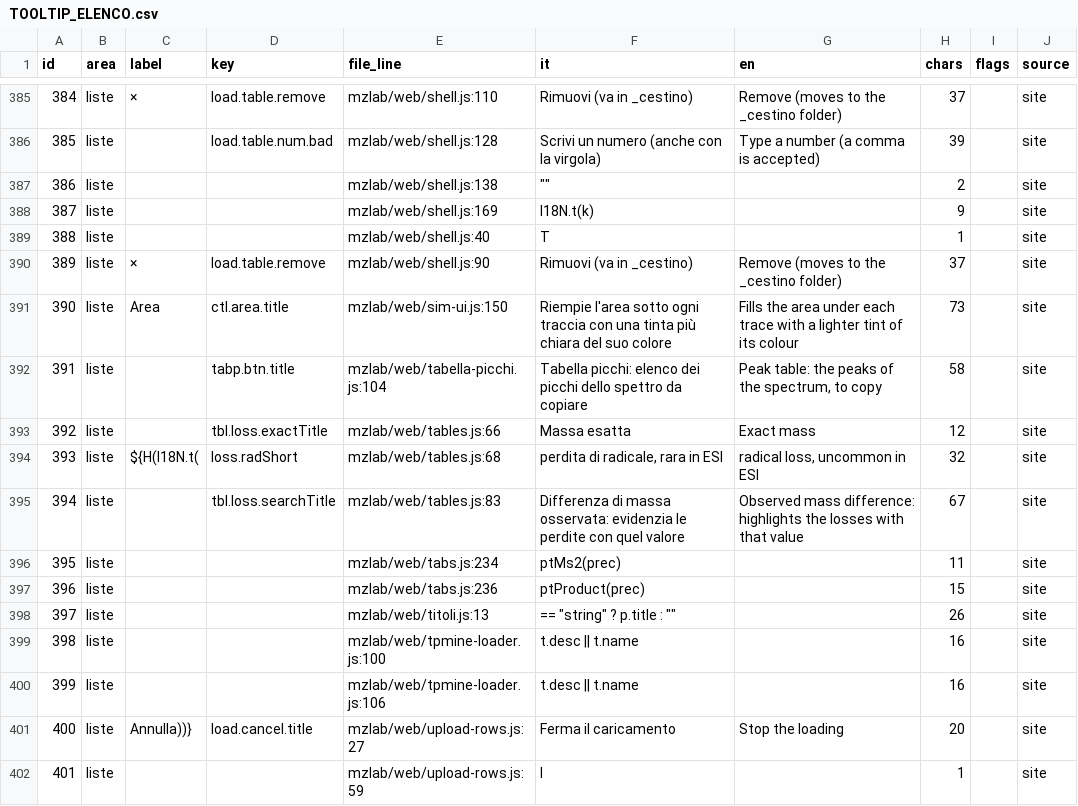
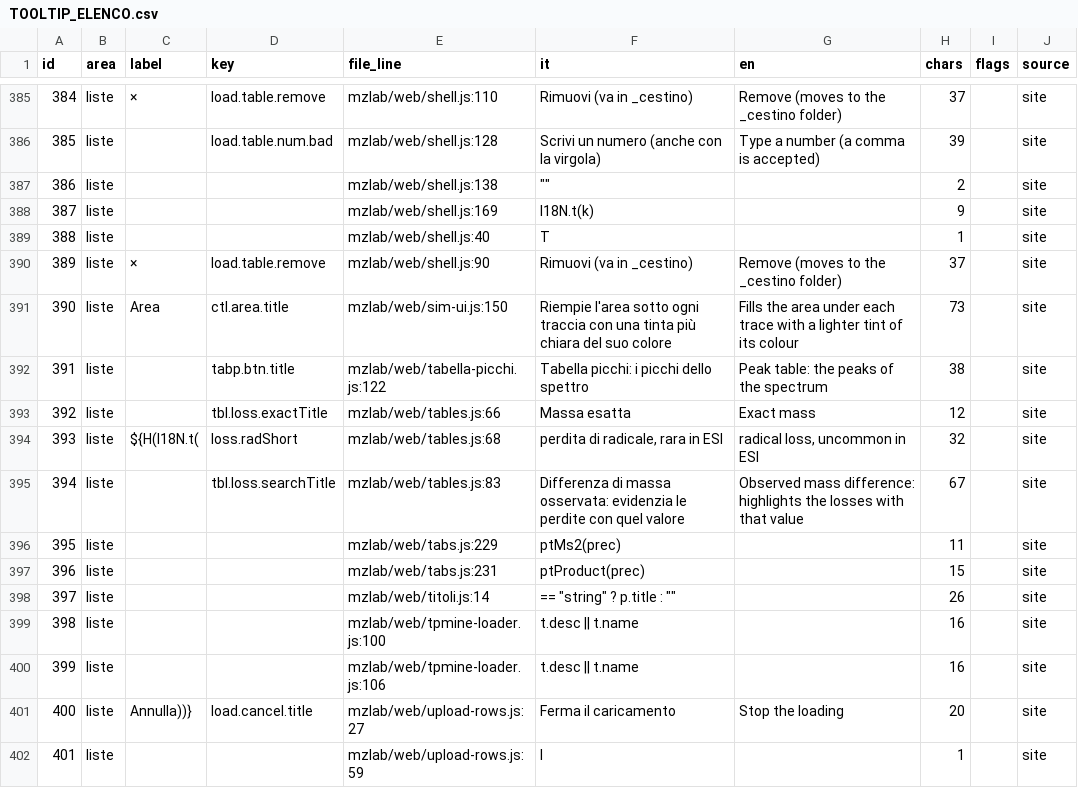
Before and after one commit to Freeesta/mzlab, a CSV file: docs/studi/TOOLTIP_ELENCO.csv, drawn as a sheet; only a part is shown, gaps mark what is left out; the diff covers the shown part only; the diff names each change by its address in the sheet, - before the commit and + after, or states it on an @@ line.

```diff
--- a/docs/studi/TOOLTIP_ELENCO.csv
+++ b/docs/studi/TOOLTIP_ELENCO.csv
-E392 (file_line): mzlab/web/tabella-picchi.js:104
+E392 (file_line): mzlab/web/tabella-picchi.js:122
-F392 (it): Tabella picchi: elenco dei picchi dello spettro da copiare
+F392 (it): Tabella picchi: i picchi dello spettro
-G392 (en): Peak table: the peaks of the spectrum, to copy
+G392 (en): Peak table: the peaks of the spectrum
-H392 (chars): 58
+H392 (chars): 38
-E396 (file_line): mzlab/web/tabs.js:234
+E396 (file_line): mzlab/web/tabs.js:229
-E397 (file_line): mzlab/web/tabs.js:236
+E397 (file_line): mzlab/web/tabs.js:231
-E398 (file_line): mzlab/web/titoli.js:13
+E398 (file_line): mzlab/web/titoli.js:14
```
Also changed, not shown: 1 added row, 1 removed row, 74 edited cells and row numbers in column A elsewhere in this file, 26 other files.
